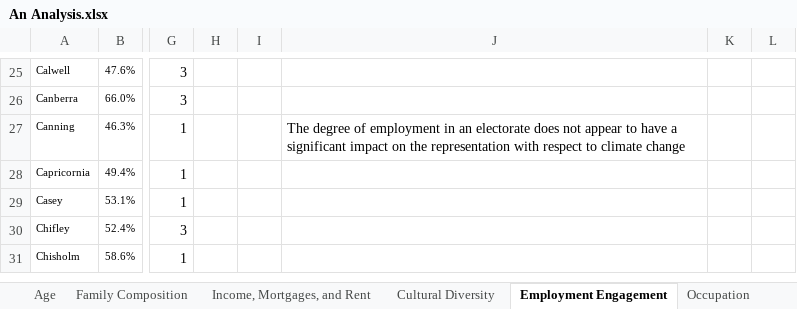
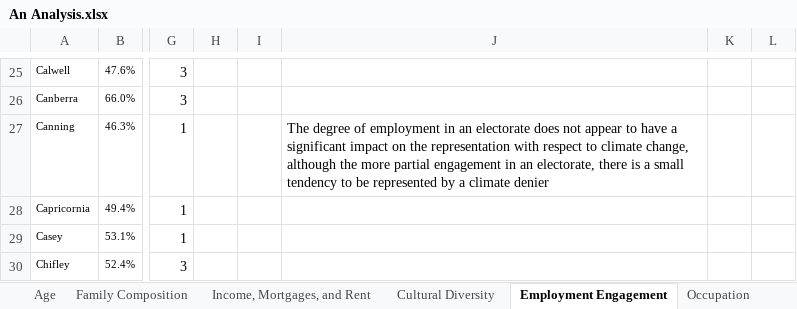
Before and after one commit to AndyArch11/AU-Federal-Climate-Denialists, an Excel workbook: data/An Analysis.xlsx, sheet Employment Engagement, drawn as a sheet; only a part is shown, gaps mark what is left out; the shorter side is filled out with more unchanged rows; values as stored, in another font and other column widths than the file's, no borders; charts and pictures and conditional formats not drawn; the diff names each change by its address in the sheet, - before the commit and + after, or states it on an @@ line.

```diff
--- a/data/An Analysis.xlsx (sheet Employment Engagement)
+++ b/data/An Analysis.xlsx (sheet Employment Engagement)
-J27: …to climate change
+J27: …to climate change, although the more partial engagement in an electorate, there is a small tendency to be represented by a climate denier
```
Also changed, not shown: sheet Education, sheet Family Composition, sheet Cultural Diversity, sheet Income, Mortgages, and Rent, sheet Occupation, charts or pictures.
